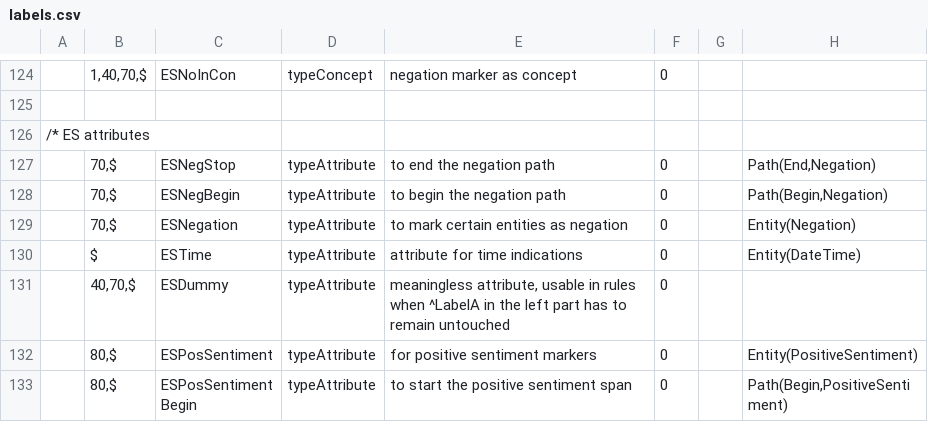
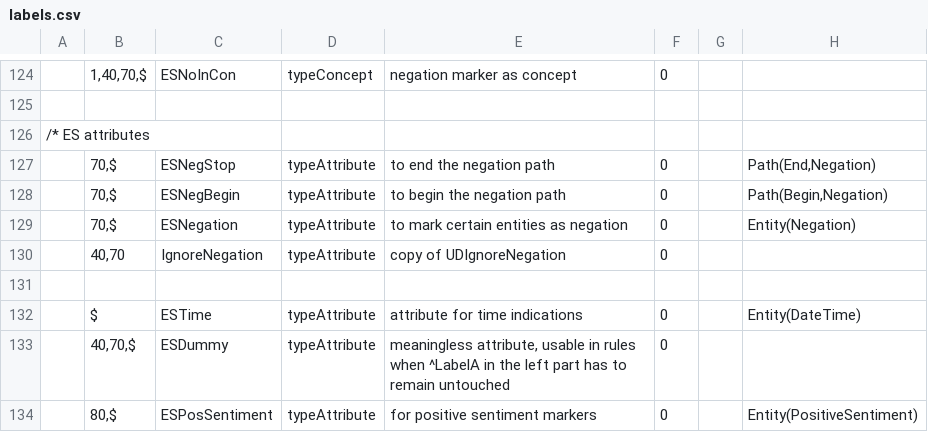
Before and after one commit to intersystems/iknow, a CSV file: language_models/es/labels.csv, drawn as a sheet; only a part is shown, gaps mark what is left out; the shorter side is filled out with more unchanged rows.

Commit message:
Add support for UDIgnore labels in Spanish (#209)
UDIgnoreNegation and UDIgnoreTime are supported.
Support for UDTime is also added.

Notes:
- If one element of a double negation marker is defined as UDIgnoreNegation, the other part can still result in a negation marker and/or span, e.g. “sin ningún”, “ni tampoco”, “no … tampoco”, “no … en nada”.
- Time attributes are not fully supported yet:
only a limited set of adverbs gets a time attribute
without span.

```diff
--- a/language_models/es/labels.csv
+++ b/language_models/es/labels.csv
@@ -129,2 +129,4 @@
 ;70,$;ESNegation;typeAttribute;to mark certain entities as negation;0;;Entity(Negation)
+;40,70;IgnoreNegation;typeAttribute;copy of UDIgnoreNegation;0;;
+
 ;$;ESTime;typeAttribute;attribute for time indications;0;;Entity(DateTime)
```
Also changed, not shown: language_models/es/rules.csv, 16 other files.
